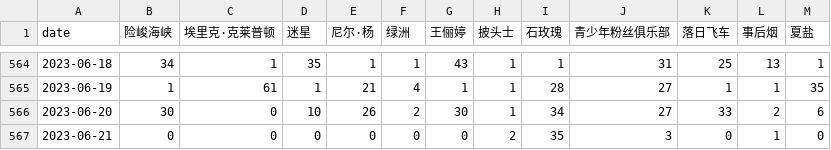
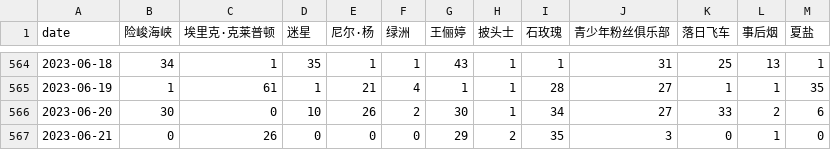
Before and after one commit to ScienisTmiaoT/trends, a CSV file: data/daily_music_cn.csv, drawn as a sheet; only a part is shown, gaps mark what is left out.

```diff
--- a/data/daily_music_cn.csv
+++ b/data/daily_music_cn.csv
@@ -566,2 +566,2 @@ date,险峻海峡,埃里克·克莱普顿,迷星,尼尔·杨,绿洲,王俪婷,
 2023-06-20,30,0,10,26,2,30,1,34,27,33,2,6
-2023-06-21,0,0,0,0,0,0,2,35,3,0,1,0
+2023-06-21,0,26,0,0,0,29,2,35,3,0,1,0
```
Also changed, not shown: data/daily_music_en.csv, data/monthly_music_cn.csv, 1 other file.
